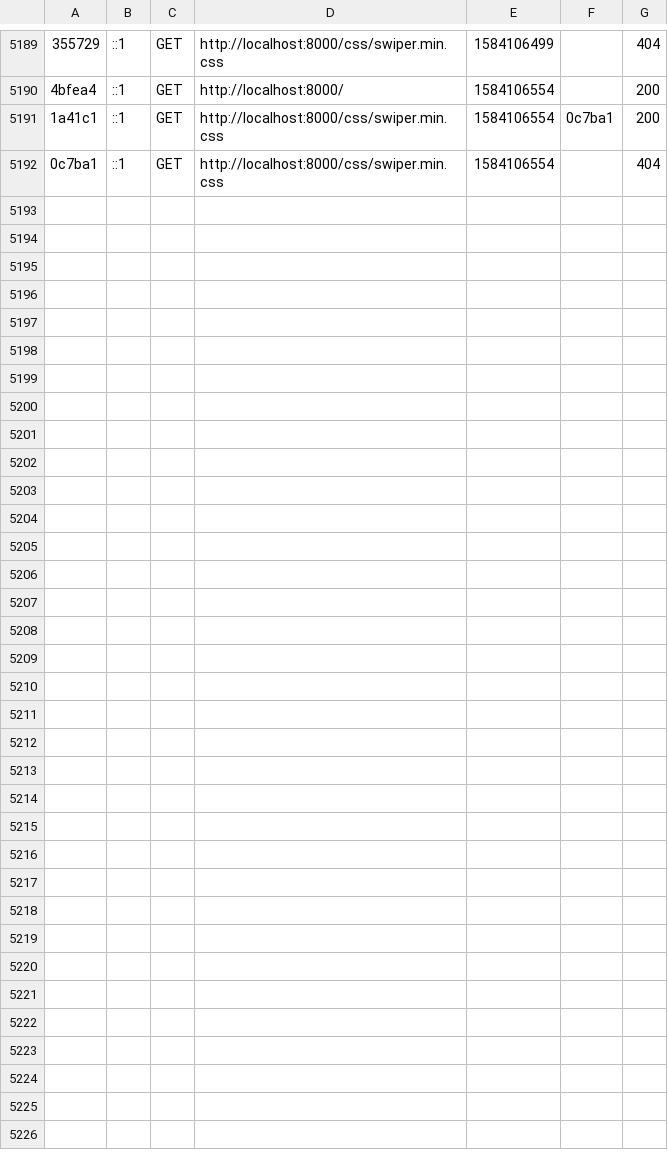
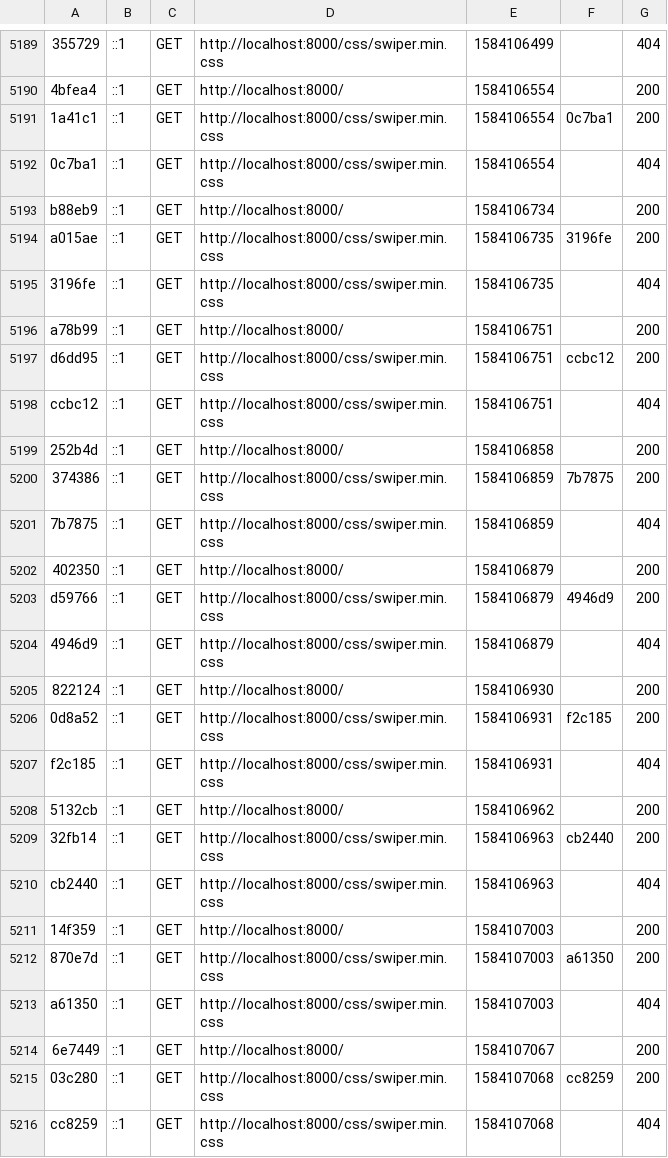
Before and after one commit to alice-elix/moto_club_v2, a CSV file: var/cache/dev/profiler/index.csv, drawn as a sheet; only a part is shown, gaps mark what is left out; the diff names each change by its address in the sheet, - before the commit and + after, or states it on an @@ line.

```diff
--- a/var/cache/dev/profiler/index.csv
+++ b/var/cache/dev/profiler/index.csv
+row 5193: b88eb9 | ::1 | GET | http://localhost:8000/ | 1584106734 |  | 200
+row 5194: a015ae | ::1 | GET | http://localhost:8000/css/swiper.min.css | 1584106735 | 3196fe | 200
+row 5195: 3196fe | ::1 | GET | http://localhost:8000/css/swiper.min.css | 1584106735 |  | 404
+row 5196: a78b99 | ::1 | GET | http://localhost:8000/ | 1584106751 |  | 200
+row 5197: d6dd95 | ::1 | GET | http://localhost:8000/css/swiper.min.css | 1584106751 | ccbc12 | 200
+row 5198: ccbc12 | ::1 | GET | http://localhost:8000/css/swiper.min.css | 1584106751 |  | 404
+row 5199: 252b4d | ::1 | GET | http://localhost:8000/ | 1584106858 |  | 200
+row 5200: 374386 | ::1 | GET | http://localhost:8000/css/swiper.min.css | 1584106859 | 7b7875 | 200
+row 5201: 7b7875 | ::1 | GET | http://localhost:8000/css/swiper.min.css | 1584106859 |  | 404
+row 5202: 402350 | ::1 | GET | http://localhost:8000/ | 1584106879 |  | 200
+row 5203: d59766 | ::1 | GET | http://localhost:8000/css/swiper.min.css | 1584106879 | 4946d9 | 200
+row 5204: 4946d9 | ::1 | GET | http://localhost:8000/css/swiper.min.css | 1584106879 |  | 404
+row 5205: 822124 | ::1 | GET | http://localhost:8000/ | 1584106930 |  | 200
+row 5206: 0d8a52 | ::1 | GET | http://localhost:8000/css/swiper.min.css | 1584106931 | f2c185 | 200
+row 5207: f2c185 | ::1 | GET | http://localhost:8000/css/swiper.min.css | 1584106931 |  | 404
+row 5208: 5132cb | ::1 | GET | http://localhost:8000/ | 1584106962 |  | 200
+row 5209: 32fb14 | ::1 | GET | http://localhost:8000/css/swiper.min.css | 1584106963 | cb2440 | 200
+row 5210: cb2440 | ::1 | GET | http://localhost:8000/css/swiper.min.css | 1584106963 |  | 404
+row 5211: 14f359 | ::1 | GET | http://localhost:8000/ | 1584107003 |  | 200
+row 5212: 870e7d | ::1 | GET | http://localhost:8000/css/swiper.min.css | 1584107003 | a61350 | 200
+row 5213: a61350 | ::1 | GET | http://localhost:8000/css/swiper.min.css | 1584107003 |  | 404
+row 5214: 6e7449 | ::1 | GET | http://localhost:8000/ | 1584107067 |  | 200
+row 5215: 03c280 | ::1 | GET | http://localhost:8000/css/swiper.min.css | 1584107068 | cc8259 | 200
+row 5216: cc8259 | ::1 | GET | http://localhost:8000/css/swiper.min.css | 1584107068 |  | 404
```
Also changed, not shown: 28 other files.
